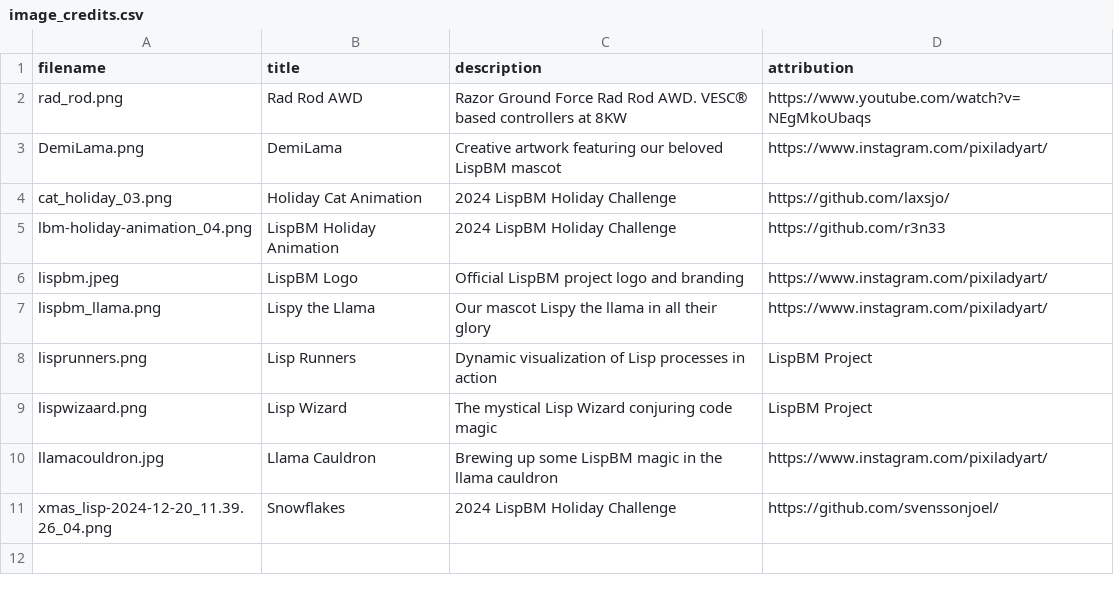
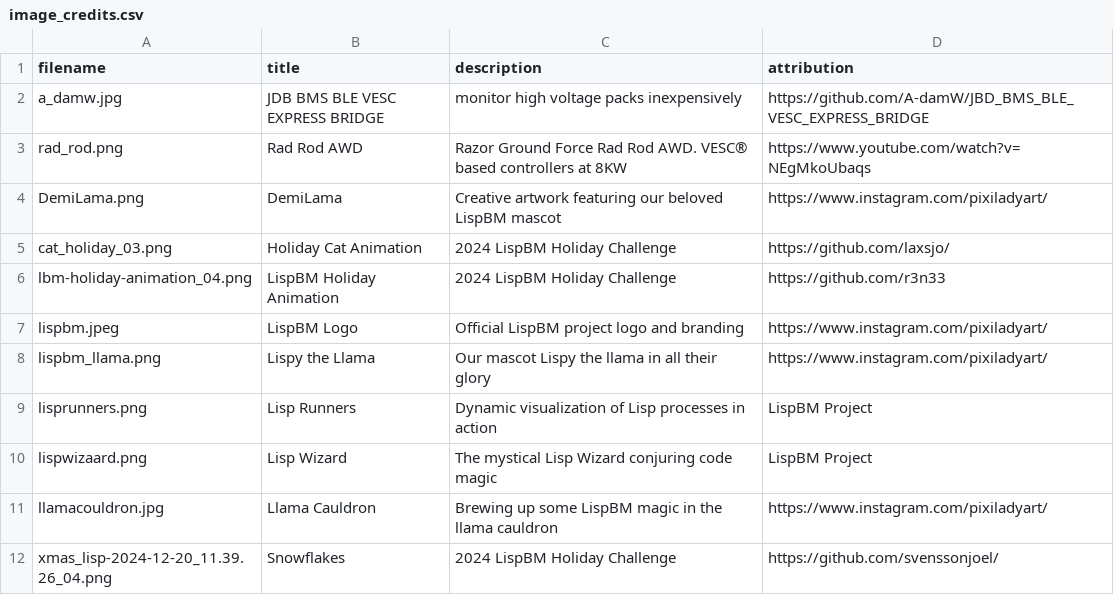
Before and after one commit to svenssonjoel/lispbm.com, a CSV file: image_credits.csv, drawn as a sheet; the diff names each change by its address in the sheet, - before the commit and + after, or states it on an @@ line.

```diff
--- a/image_credits.csv
+++ b/image_credits.csv
+row 2: a_damw.jpg | JDB BMS BLE VESC EXPRESS BRIDGE | monitor high voltage packs inexpensively | https://github.com/A-damW/JBD_BMS_BLE_VESC_EXPRESS_BRIDGE
```
Also changed, not shown: 2 other files.
